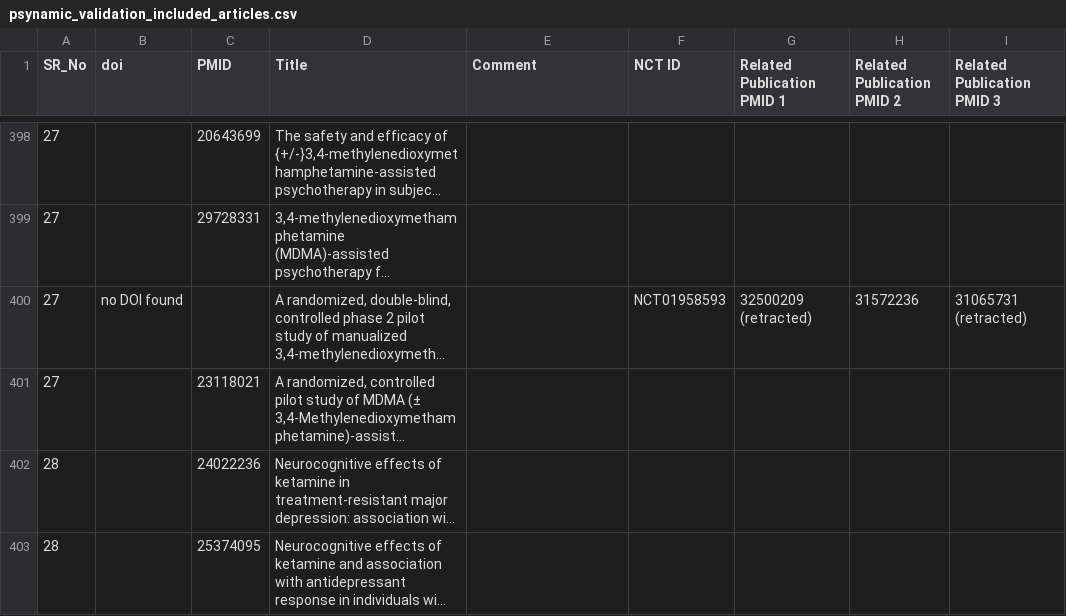
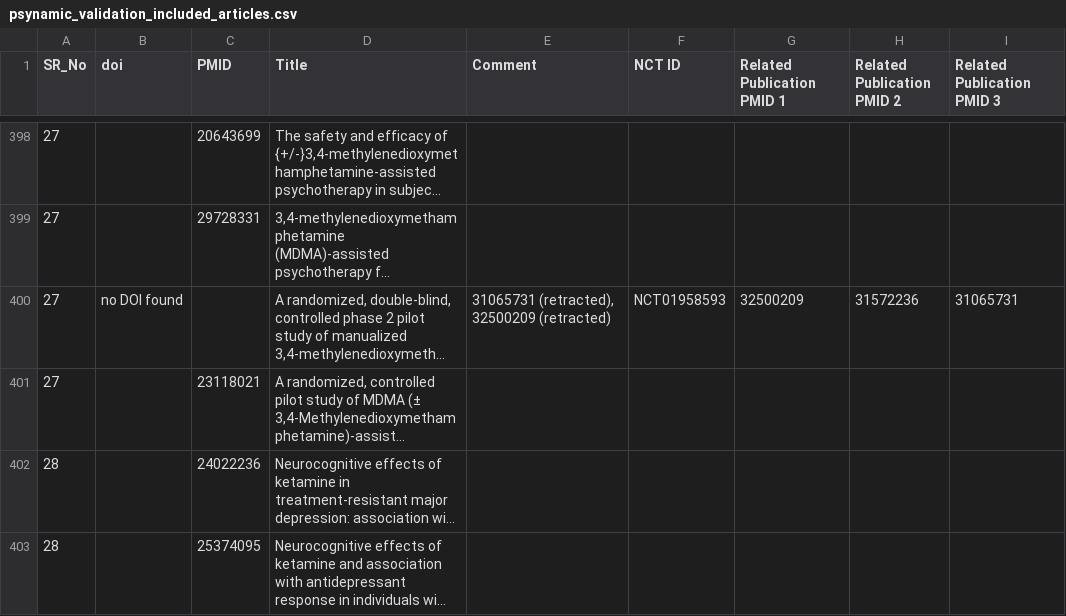
Before and after one commit to Ineichen-Group/PsyNamic-Webapp, a CSV file: validation/psynamic_validation_included_articles.csv, drawn as a sheet; only a part is shown, gaps mark what is left out; long unchanged cells end in …; the diff names each change by its address in the sheet, - before the commit and + after, or states it on an @@ line.

Commit message:
Update validation files

```diff
--- a/validation/psynamic_validation_included_articles.csv
+++ b/validation/psynamic_validation_included_articles.csv
-E400 (Comment): (empty)
+E400 (Comment): 31065731 (retracted), 32500209 (retracted)
-G400 (Related Publication PMID 1): 32500209 (retracted)
+G400 (Related Publication PMID 1): 32500209
-I400 (Related Publication PMID 3): 31065731 (retracted)
+I400 (Related Publication PMID 3): 31065731
```
Also changed, not shown: validation/psynamic_validation_sr_library.csv, 4 other files.
